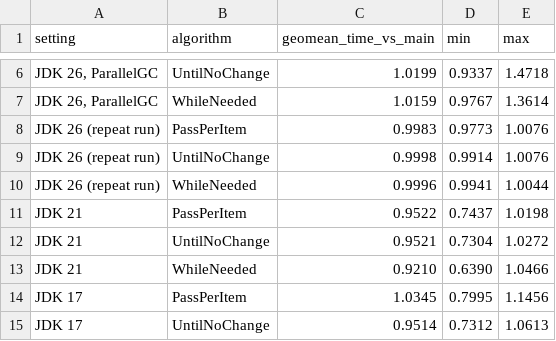
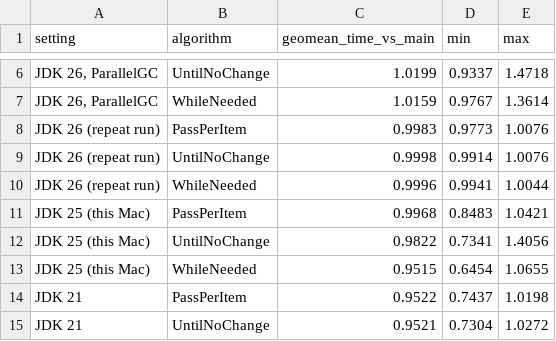
Before and after one commit to vaizan4ikys/bubble-sort-benchmark, a CSV file: analysis/out/followups2/variant_absolute_speed.csv, drawn as a sheet; only a part is shown, gaps mark what is left out; the shorter side is filled out with more unchanged rows.

```diff
--- a/analysis/out/followups2/variant_absolute_speed.csv
+++ b/analysis/out/followups2/variant_absolute_speed.csv
@@ -10,2 +10,5 @@ JDK 26 (repeat run),UntilNoChange,0.9998,0.9914,1.0076
 JDK 26 (repeat run),WhileNeeded,0.9996,0.9941,1.0044
+JDK 25 (this Mac),PassPerItem,0.9968,0.8483,1.0421
+JDK 25 (this Mac),UntilNoChange,0.9822,0.7341,1.4056
+JDK 25 (this Mac),WhileNeeded,0.9515,0.6454,1.0655
 JDK 21,PassPerItem,0.9522,0.7437,1.0198
```
Also changed, not shown: analysis/out/followups2/variant_ratios.csv, analysis/out/followups2/variant_regret.csv, 19 other files.
